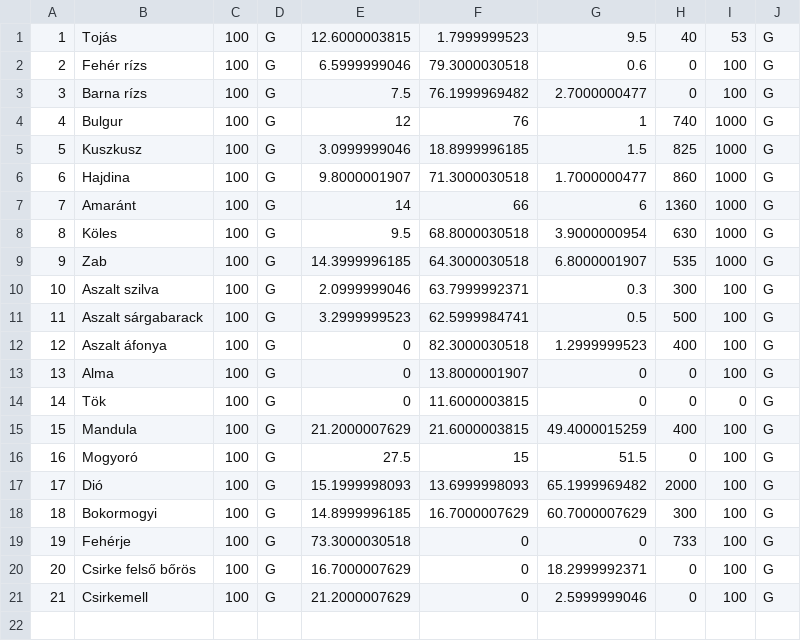
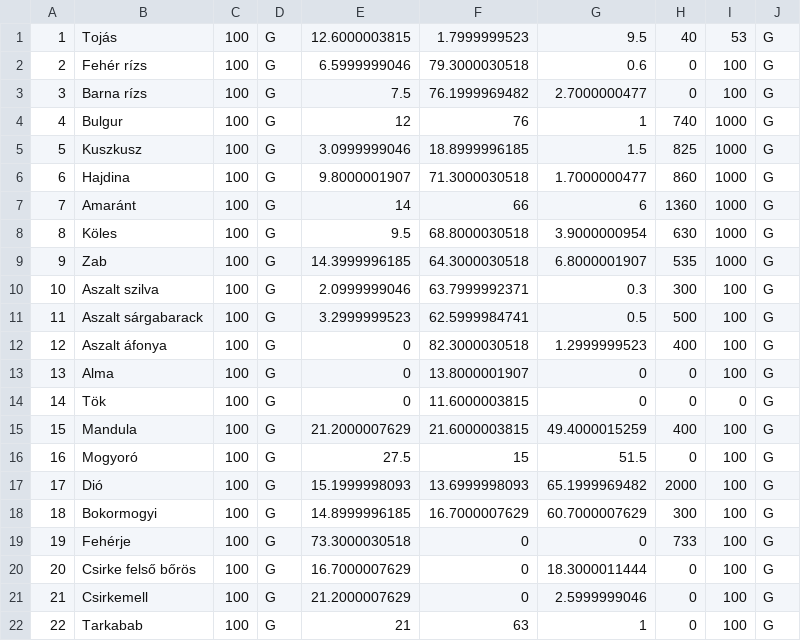
Before and after one commit to bbodi/meal_planner, a CSV file: meal_plan/data/foods.csv, drawn as a sheet.

```diff
--- a/meal_plan/data/foods.csv
+++ b/meal_plan/data/foods.csv
@@ -19,3 +19,4 @@
 19,Fehérje,100,G,73.3000030518,0,0,733,100,G
-20,Csirke felső bőrös,100,G,16.7000007629,0,18.2999992371,0,100,G
+20,Csirke felső bőrös,100,G,16.7000007629,0,18.3000011444,0,100,G
 21,Csirkemell,100,G,21.2000007629,0,2.5999999046,0,100,G
+22,Tarkabab,100,G,21,63,1,0,100,G
```
Also changed, not shown: 4 other files.
